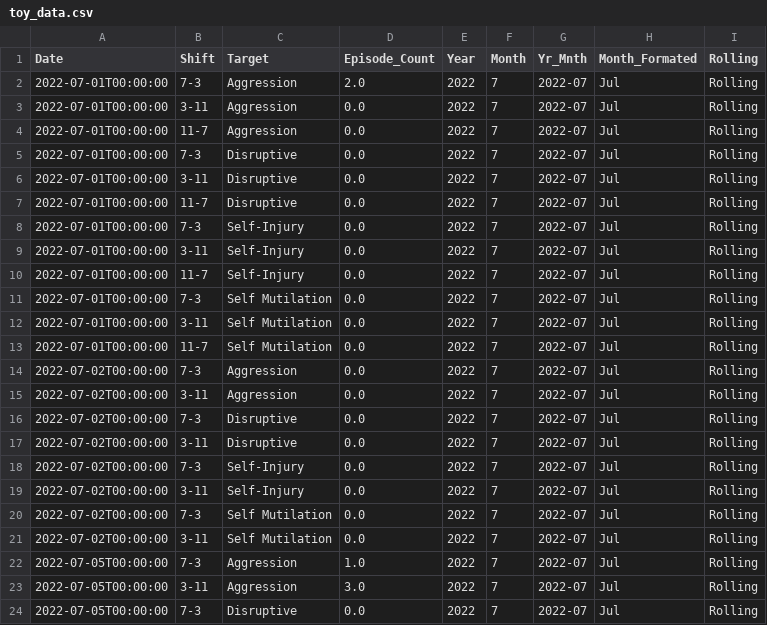
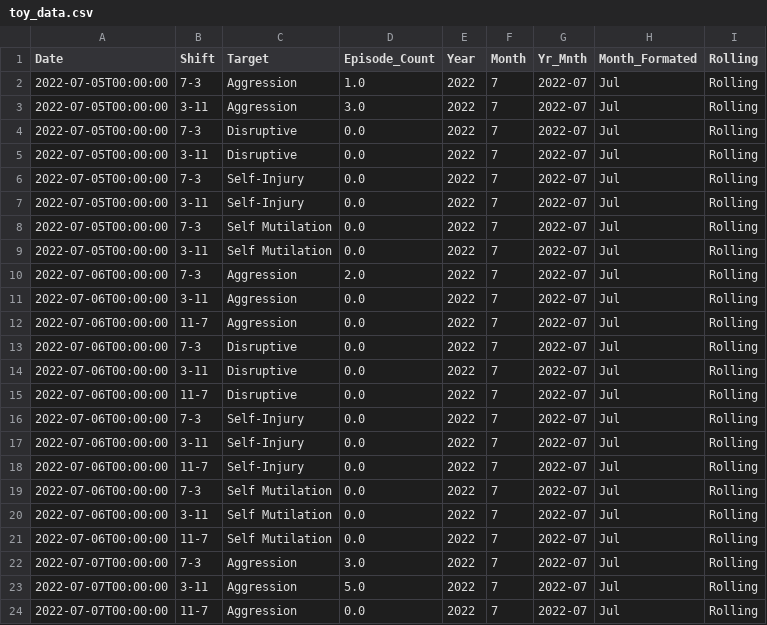
Before and after one commit to the-center-for-discovery/Behavior-Psychology-Visualization-Tool, a CSV file: toy_data.csv, drawn as a sheet; only a part is shown; the shorter side is filled out with more unchanged rows.

```diff
--- a/toy_data.csv
+++ b/toy_data.csv
@@ -1,22 +1,2 @@
 Date,Shift,Target,Episode_Count,Year,Month,Yr_Mnth,Month_Formated,Rolling
-2022-07-01T00:00:00,7-3,Aggression,2.0,2022,7,2022-07,Jul,Rolling
-2022-07-01T00:00:00,3-11,Aggression,0.0,2022,7,2022-07,Jul,Rolling
-2022-07-01T00:00:00,11-7,Aggression,0.0,2022,7,2022-07,Jul,Rolling
-2022-07-01T00:00:00,7-3,Disruptive,0.0,2022,7,2022-07,Jul,Rolling
-2022-07-01T00:00:00,3-11,Disruptive,0.0,2022,7,2022-07,Jul,Rolling
-2022-07-01T00:00:00,11-7,Disruptive,0.0,2022,7,2022-07,Jul,Rolling
-2022-07-01T00:00:00,7-3,Self-Injury,0.0,2022,7,2022-07,Jul,Rolling
-2022-07-01T00:00:00,3-11,Self-Injury,0.0,2022,7,2022-07,Jul,Rolling
-2022-07-01T00:00:00,11-7,Self-Injury,0.0,2022,7,2022-07,Jul,Rolling
-2022-07-01T00:00:00,7-3,Self Mutilation,0.0,2022,7,2022-07,Jul,Rolling
-2022-07-01T00:00:00,3-11,Self Mutilation,0.0,2022,7,2022-07,Jul,Rolling
-2022-07-01T00:00:00,11-7,Self Mutilation,0.0,2022,7,2022-07,Jul,Rolling
-2022-07-02T00:00:00,7-3,Aggression,0.0,2022,7,2022-07,Jul,Rolling
-2022-07-02T00:00:00,3-11,Aggression,0.0,2022,7,2022-07,Jul,Rolling
-2022-07-02T00:00:00,7-3,Disruptive,0.0,2022,7,2022-07,Jul,Rolling
-2022-07-02T00:00:00,3-11,Disruptive,0.0,2022,7,2022-07,Jul,Rolling
-2022-07-02T00:00:00,7-3,Self-Injury,0.0,2022,7,2022-07,Jul,Rolling
-2022-07-02T00:00:00,3-11,Self-Injury,0.0,2022,7,2022-07,Jul,Rolling
-2022-07-02T00:00:00,7-3,Self Mutilation,0.0,2022,7,2022-07,Jul,Rolling
-2022-07-02T00:00:00,3-11,Self Mutilation,0.0,2022,7,2022-07,Jul,Rolling
 2022-07-05T00:00:00,7-3,Aggression,1.0,2022,7,2022-07,Jul,Rolling
```
Also changed, not shown: 2 other files.
